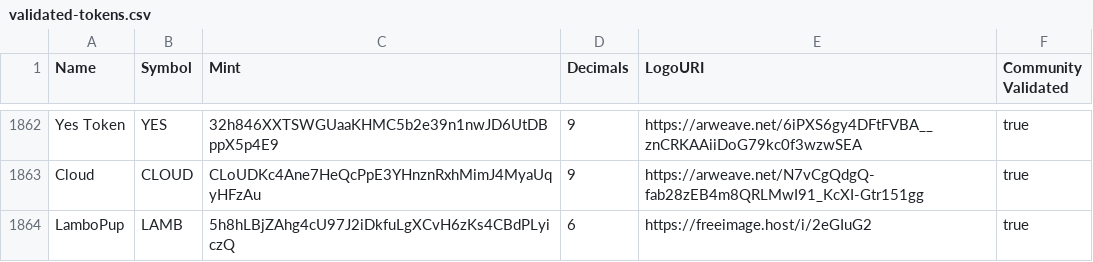
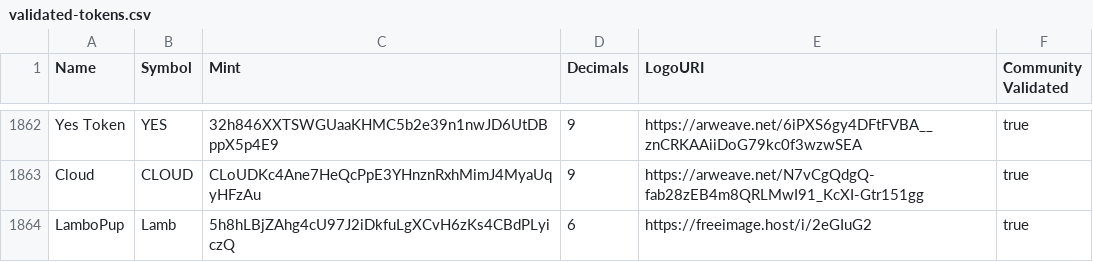
Before and after one commit to lambopup/token-list, a CSV file: validated-tokens.csv, drawn as a sheet; only a part is shown, gaps mark what is left out.

Commit message:
validated LamboPup

```diff
--- a/validated-tokens.csv
+++ b/validated-tokens.csv
@@ -1863,2 +1863,2 @@ Yes Token,YES,32h846XXTSWGUaaKHMC5b2e39n1nwJD6UtDBppX5p4E9,9,https://arweave.net
 Cloud,CLOUD,CLoUDKc4Ane7HeQcPpE3YHnznRxhMimJ4MyaUqyHFzAu,9,https://arweave.net/N7vCgQdgQ-fab28zEB4m8QRLMwI91_KcXI-Gtr151gg,true
-LamboPup,LAMB,5h8hLBjZAhg4cU97J2iDkfuLgXCvH6zKs4CBdPLyiczQ,6,https://freeimage.host/i/2eGIuG2,true
+LamboPup,Lamb,5h8hLBjZAhg4cU97J2iDkfuLgXCvH6zKs4CBdPLyiczQ,6,https://freeimage.host/i/2eGIuG2,true
```
